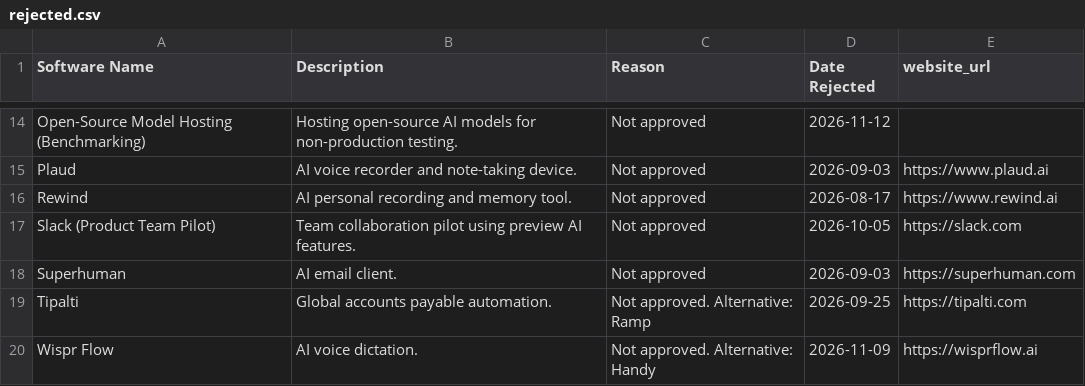
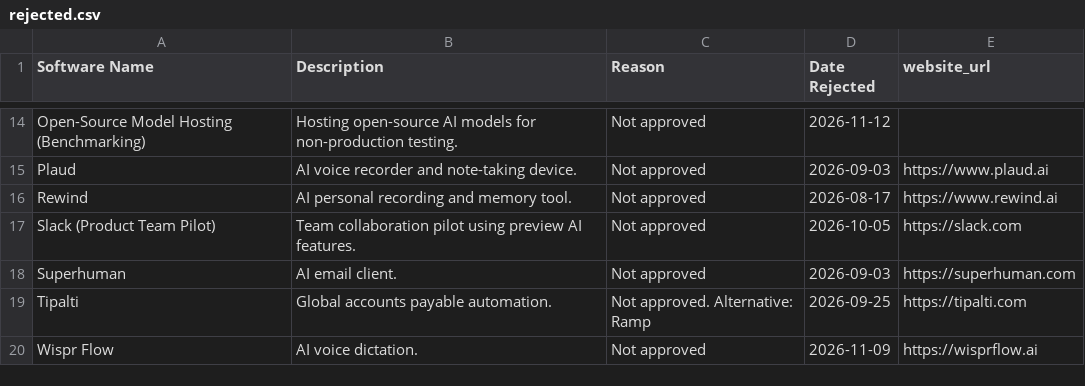
Before and after one commit to kevinacdata/cdata-software-catalog, a CSV file: rejected.csv, drawn as a sheet; only a part is shown, gaps mark what is left out.

Commit message:
Remove unapproved alternative from Wispr Flow row

```diff
--- a/rejected.csv
+++ b/rejected.csv
@@ -19,2 +19,2 @@ Superhuman,AI email client.,Not approved,2026-09-03,https://superhuman.com
 Tipalti,Global accounts payable automation.,Not approved. Alternative: Ramp,2026-09-25,https://tipalti.com
-Wispr Flow,AI voice dictation.,Not approved. Alternative: Handy,2026-11-09,https://wisprflow.ai
+Wispr Flow,AI voice dictation.,Not approved,2026-11-09,https://wisprflow.ai
```
